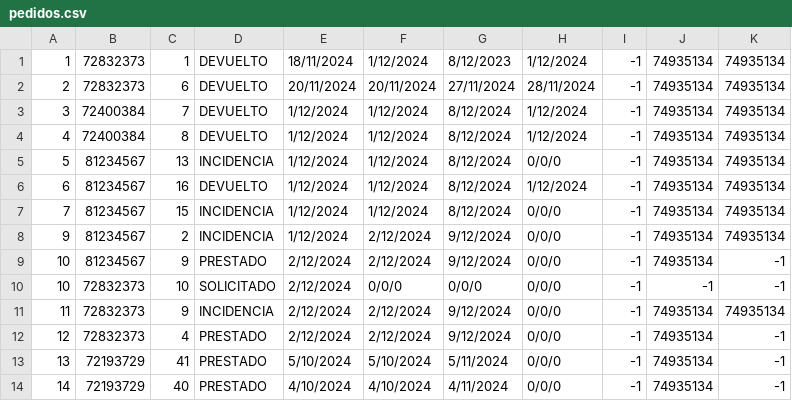
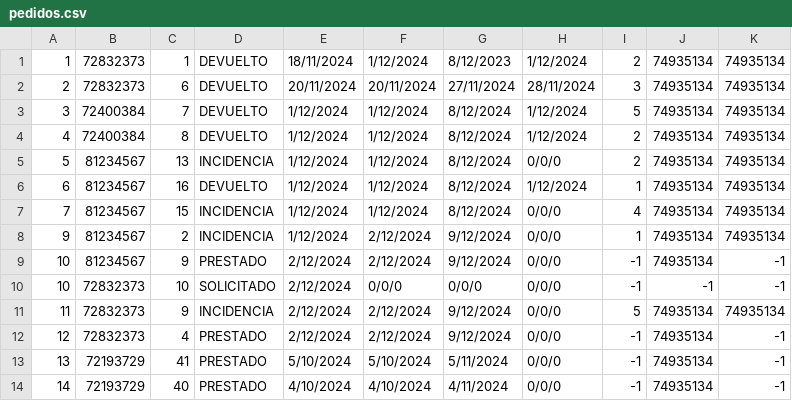
Before and after one commit to andremelzc/libreria_ghibli, a CSV file: output/pedidos.csv, drawn as a sheet.

```diff
--- a/output/pedidos.csv
+++ b/output/pedidos.csv
@@ -1,12 +1,12 @@
-1,72832373,1,DEVUELTO,18/11/2024,1/12/2024,8/12/2023,1/12/2024,-1,74935134,74935134
-2,72832373,6,DEVUELTO,20/11/2024,20/11/2024,27/11/2024,28/11/2024,-1,74935134,74935134
-3,72400384,7,DEVUELTO,1/12/2024,1/12/2024,8/12/2024,1/12/2024,-1,74935134,74935134
-4,72400384,8,DEVUELTO,1/12/2024,1/12/2024,8/12/2024,1/12/2024,-1,74935134,74935134
-5,81234567,13,INCIDENCIA,1/12/2024,1/12/2024,8/12/2024,0/0/0,-1,74935134,74935134
-6,81234567,16,DEVUELTO,1/12/2024,1/12/2024,8/12/2024,1/12/2024,-1,74935134,74935134
-7,81234567,15,INCIDENCIA,1/12/2024,1/12/2024,8/12/2024,0/0/0,-1,74935134,74935134
-9,81234567,2,INCIDENCIA,1/12/2024,2/12/2024,9/12/2024,0/0/0,-1,74935134,74935134
+1,72832373,1,DEVUELTO,18/11/2024,1/12/2024,8/12/2023,1/12/2024,2,74935134,74935134
+2,72832373,6,DEVUELTO,20/11/2024,20/11/2024,27/11/2024,28/11/2024,3,74935134,74935134
+3,72400384,7,DEVUELTO,1/12/2024,1/12/2024,8/12/2024,1/12/2024,5,74935134,74935134
+4,72400384,8,DEVUELTO,1/12/2024,1/12/2024,8/12/2024,1/12/2024,2,74935134,74935134
+5,81234567,13,INCIDENCIA,1/12/2024,1/12/2024,8/12/2024,0/0/0,2,74935134,74935134
+6,81234567,16,DEVUELTO,1/12/2024,1/12/2024,8/12/2024,1/12/2024,1,74935134,74935134
+7,81234567,15,INCIDENCIA,1/12/2024,1/12/2024,8/12/2024,0/0/0,4,74935134,74935134
+9,81234567,2,INCIDENCIA,1/12/2024,2/12/2024,9/12/2024,0/0/0,1,74935134,74935134
 10,81234567,9,PRESTADO,2/12/2024,2/12/2024,9/12/2024,0/0/0,-1,74935134,-1
 10,72832373,10,SOLICITADO,2/12/2024,0/0/0,0/0/0,0/0/0,-1,-1,-1
-11,72832373,9,INCIDENCIA,2/12/2024,2/12/2024,9/12/2024,0/0/0,-1,74935134,74935134
+11,72832373,9,INCIDENCIA,2/12/2024,2/12/2024,9/12/2024,0/0/0,5,74935134,74935134
 12,72832373,4,PRESTADO,2/12/2024,2/12/2024,9/12/2024,0/0/0,-1,74935134,-1
```
Also changed, not shown: 1 other file.
